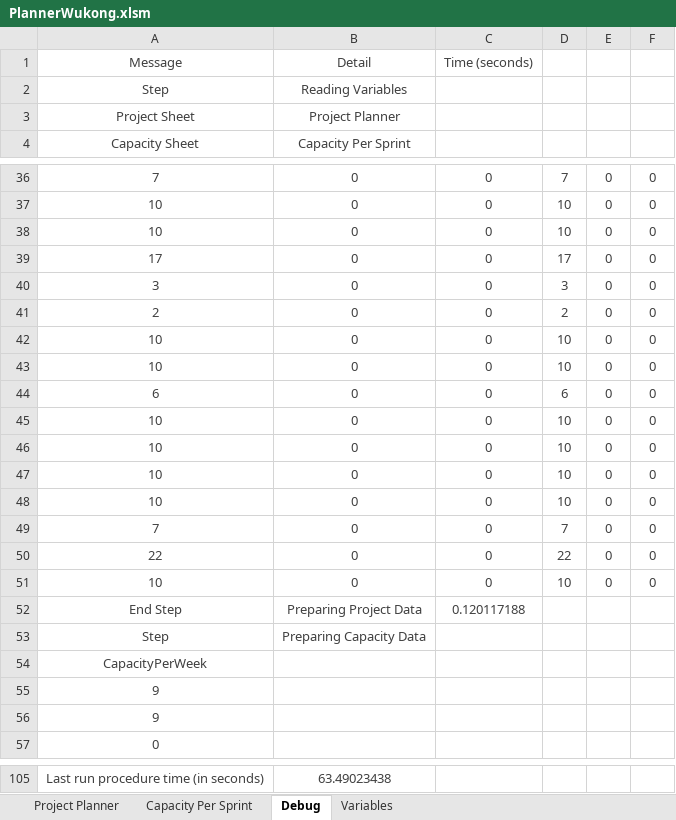
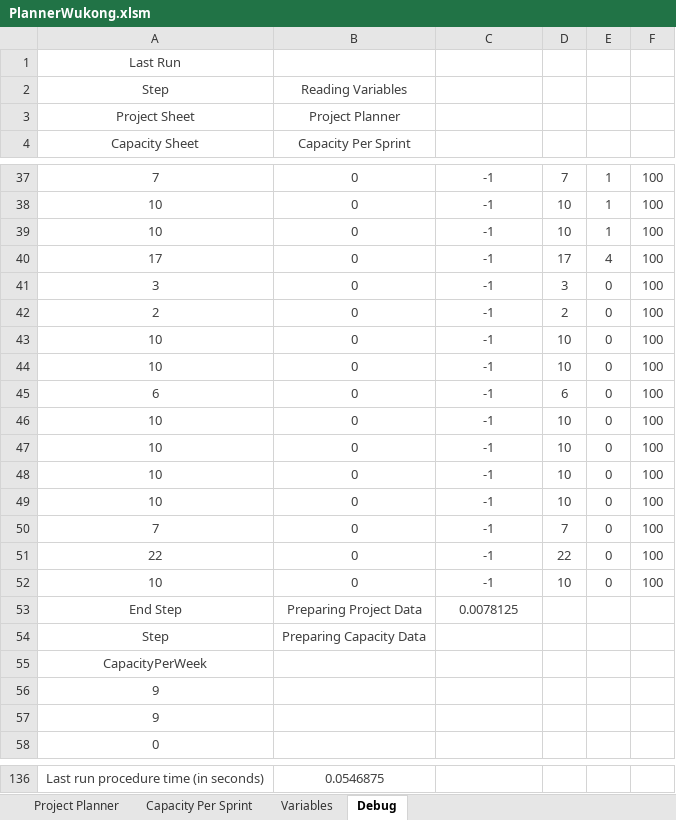
Before and after one commit to aounification/WukongPlanner, an Excel workbook: code/PlannerWukong.xlsm, sheet Debug, drawn as a sheet; only a part is shown, gaps mark what is left out; values as stored, in another font and other column widths than the file's, no borders; removed rows and columns are numbered as before the commit, all else as after; the diff covers the shown part only; the diff names each change by its address in the sheet, - before the commit and + after, or states it on an @@ line.

```diff
--- a/code/PlannerWukong.xlsm (sheet Debug)
+++ b/code/PlannerWukong.xlsm (sheet Debug)
@@ sheet tab order changed: Project Planner | Capacity Per Sprint | Variables | Debug @@
-row 1: Message | Detail | Time (seconds)
+row 1: Last Run
-C37:C52: 0
+C37:C52: -1
-E37:E39: 0
+E37:E39: 1
-F37:F52: 0
+F37:F52: 100
-E40: 0
+E40: 4
-C53: 0.120117188
+C53: 0.0078125
-B136: 63.49023438
+B136: 0.0546875
```
Also changed, not shown: 31 added rows and 44 edited cells elsewhere in this sheet, sheet Project Planner, sheet Variables, formulas that keep their value, 6 other files.
